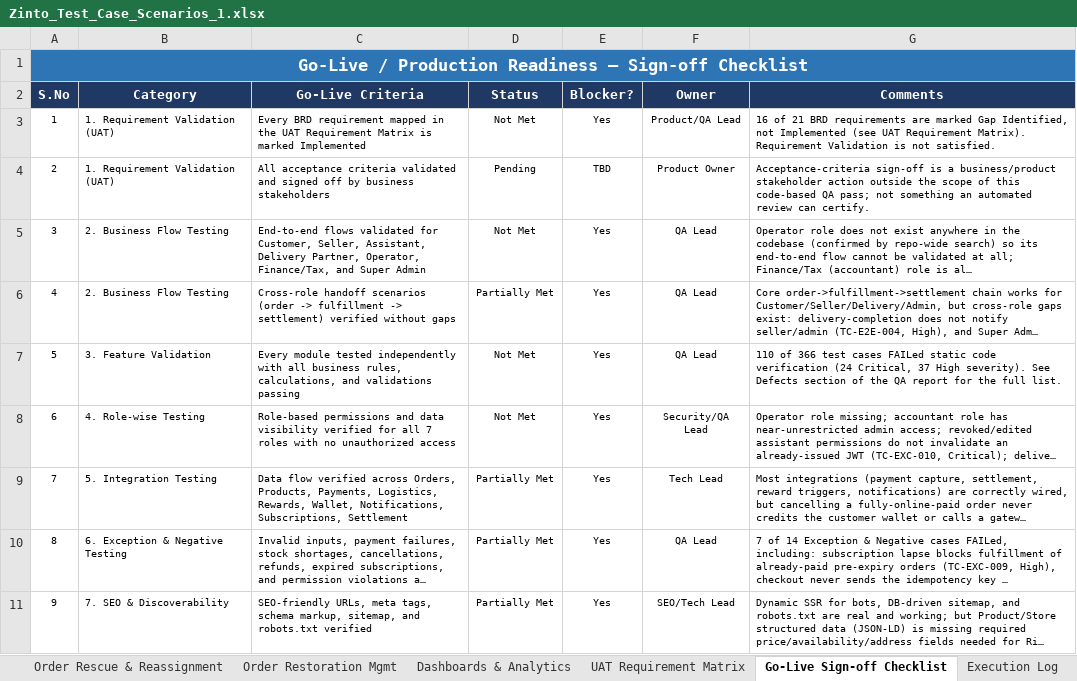
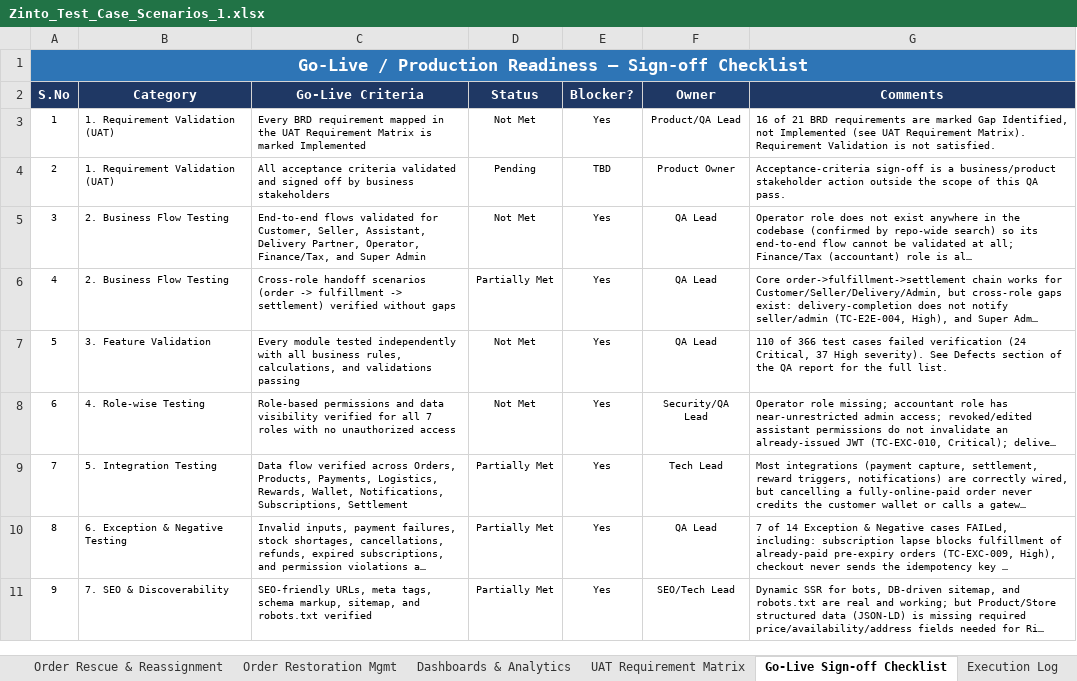
Before and after one commit to harshu-panchal/GrandBazar, an Excel workbook: Zinto_Test_Case_Scenarios_1.xlsx, sheet Go-Live Sign-off Checklist, drawn as a sheet; only a part is shown; long unchanged cells end in …; values as stored, in another font and other column widths than the file's, no borders; the diff covers the shown part only; the diff names each change by its address in the sheet, - before the commit and + after, or states it on an @@ line.

```diff
--- a/Zinto_Test_Case_Scenarios_1.xlsx (sheet Go-Live Sign-off Checklist)
+++ b/Zinto_Test_Case_Scenarios_1.xlsx (sheet Go-Live Sign-off Checklist)
-G4 (Comments): …of this code-based QA pass; not something an automated review can certify.
+G4 (Comments): …of this QA pass.
-G7 (Comments): …test cases FAILed static code verification (24…
+G7 (Comments): …test cases failed verification (24…
```
Also changed, not shown: 4 edited cells elsewhere in this sheet, sheet Execution Log, sheet UAT Requirement Matrix, sheet Order Rescue & Reassignment, sheet Partial Order & Seller Ops, sheet Role-wise Testing (New Roles), sheet E2E Business Flow, 15 more sheets, 2 other files.
